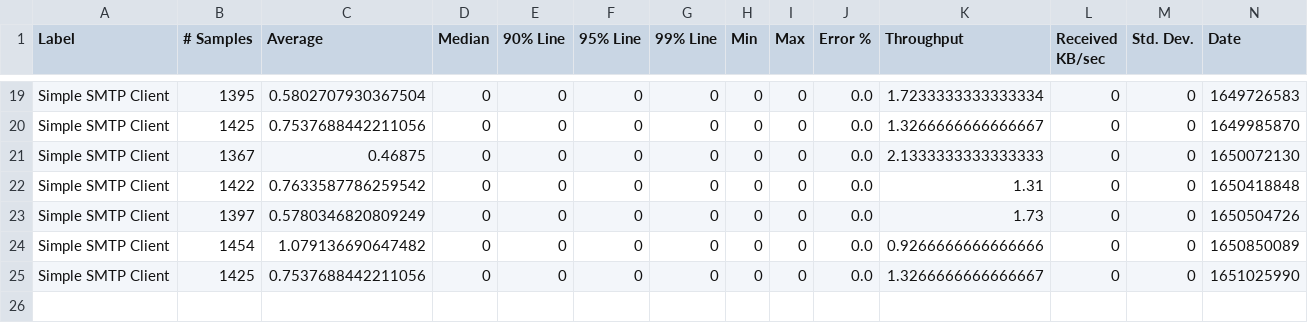
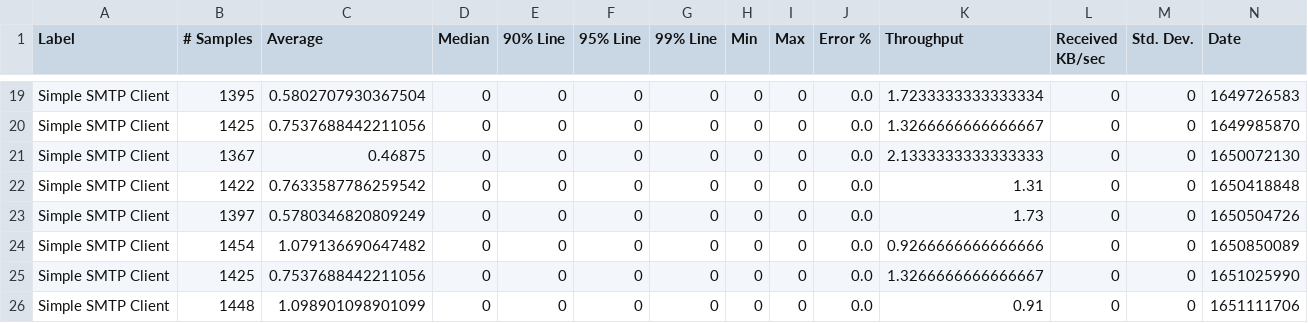
Before and after one commit to ballerina-platform/module-ballerina-email, a CSV file: load-tests/smtp_client/results/summary.csv, drawn as a sheet; only a part is shown, gaps mark what is left out; rows hold the shown columns only; the diff names each change by its address in the sheet, - before the commit and + after, or states it on an @@ line.

Commit message:
Update smtp_client test results on Thu Apr 28 02:09:20 UTC 2022

```diff
--- a/load-tests/smtp_client/results/summary.csv
+++ b/load-tests/smtp_client/results/summary.csv
+row 26: Simple SMTP Client | 1448 | 1.098901098901099 | 0 | 0 | 0 | 0 | 0 | 0 | 0.0 | 0.91 | 0 | 0 | 1651111706
```
